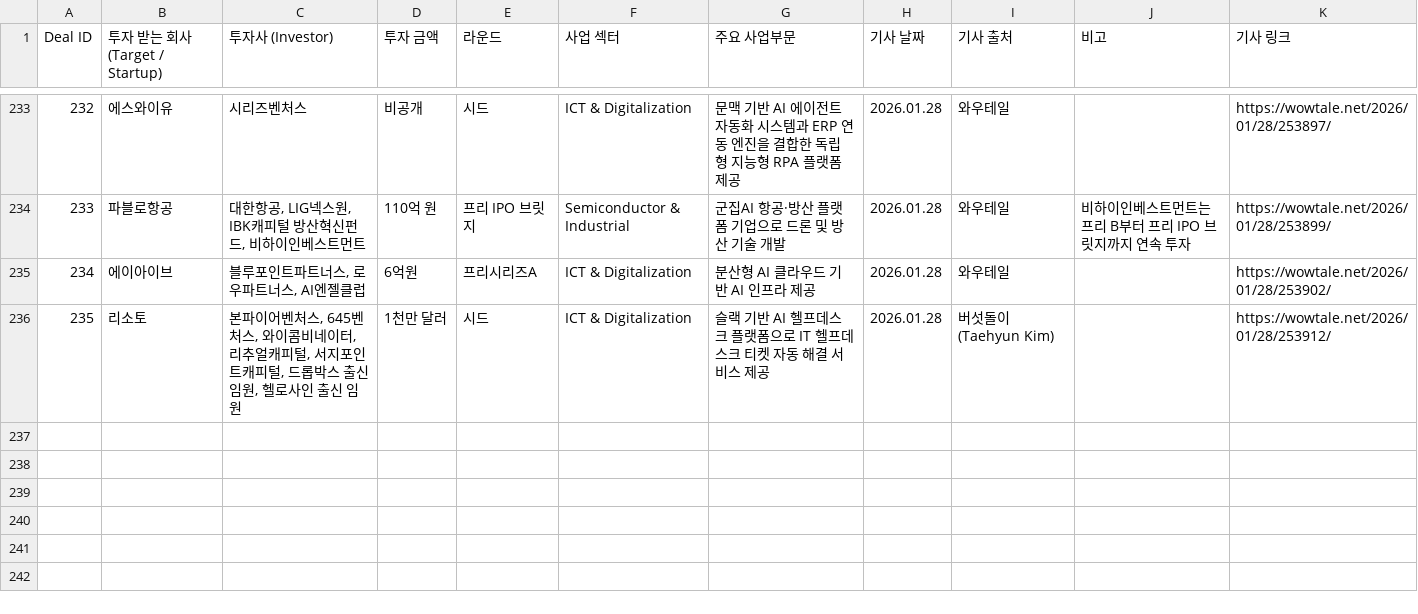
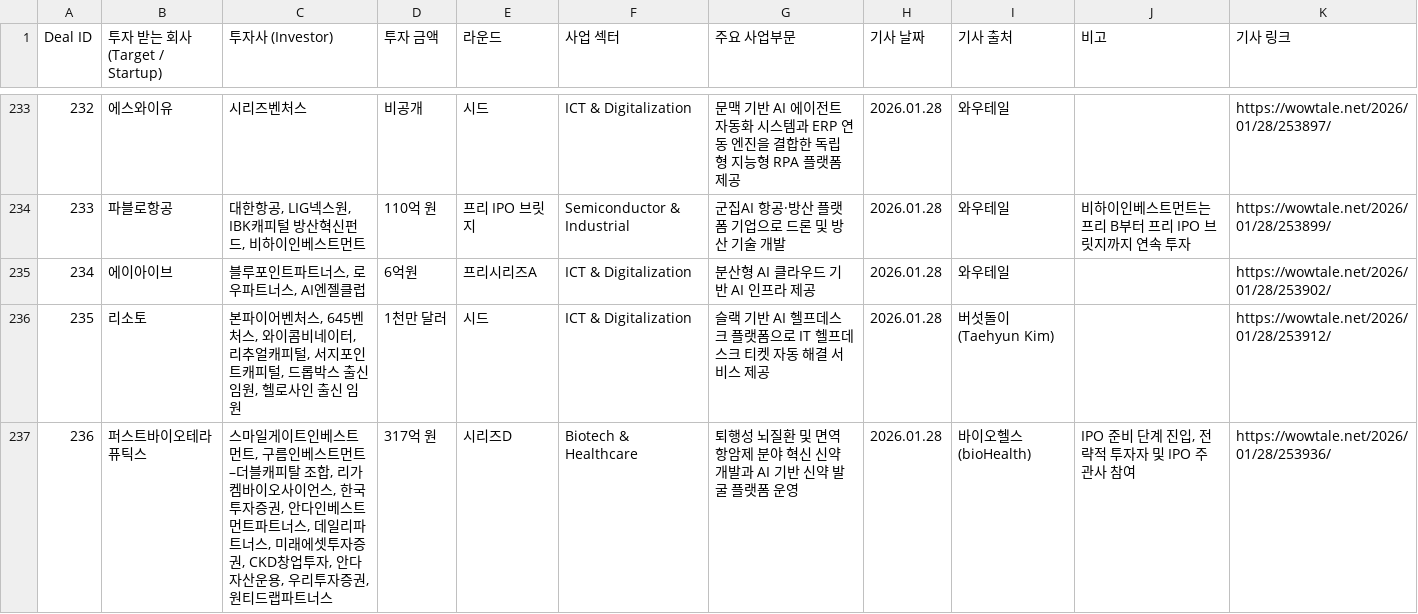
Before and after one commit to LFIntern/VC-News, a CSV file: wowtale_deals.csv, drawn as a sheet; only a part is shown, gaps mark what is left out; the diff names each change by its address in the sheet, - before the commit and + after, or states it on an @@ line.

```diff
--- a/wowtale_deals.csv
+++ b/wowtale_deals.csv
+row 237: 236 | 퍼스트바이오테라퓨틱스 | 스마일게이트인베스트먼트, 구름인베스트먼트–더블캐피탈 조합, 리가켐바이오사이언스, 한국투자증권, 안다인베스트먼트파트너스, 데일리파트너스, 미래에셋투자증권, CKD창업투자, 안다자산운용, 우리투자증권, 원티드랩파트너스 | 317억 원 | 시리즈D | Biotech & Healthcare | 퇴행성 뇌질환 및 면역항암제 분야 혁신 신약 개발과 AI 기반 신약 발굴 플랫폼 운영 | 2026.01.28 | 바이오헬스(bioHealth) | IPO 준비 단계 진입, 전략적 투자자 및 IPO 주관사 참여 | https://wowtale.net/2026/01/28/253936/
```
Also changed, not shown: wowtale_latest.csv.
